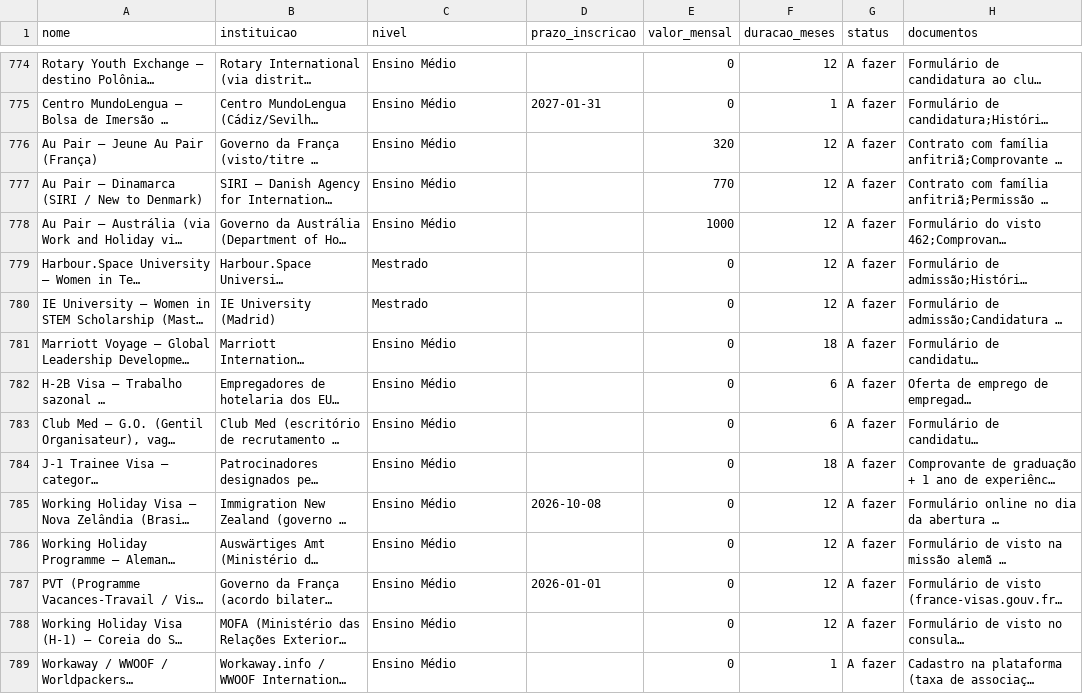
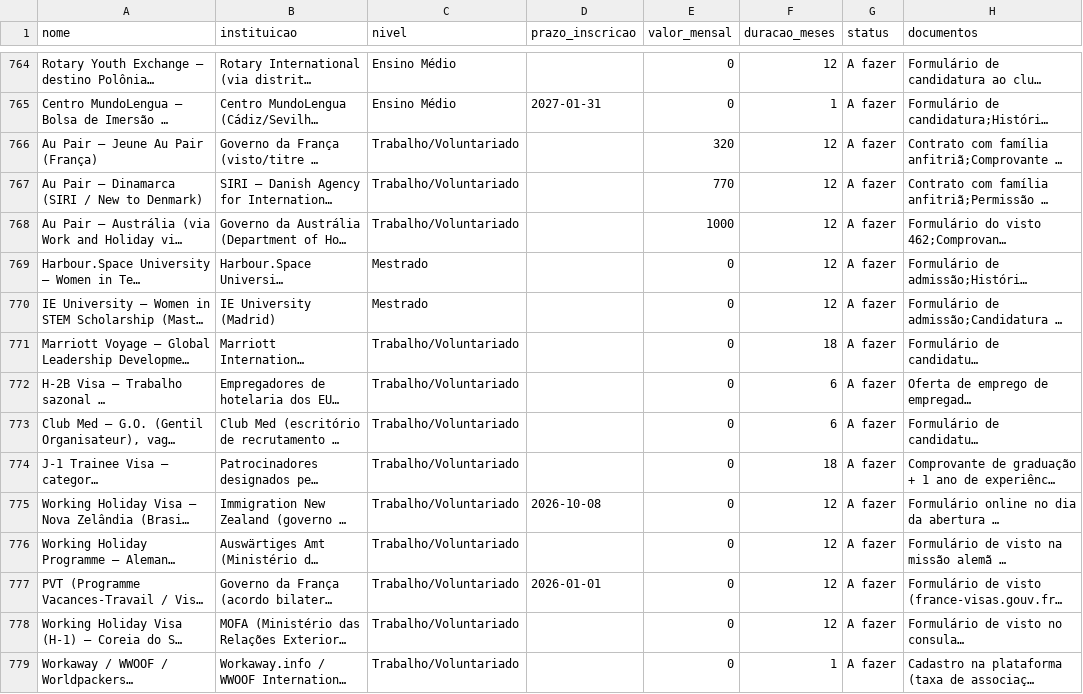
Before and after one commit to jfs195805-alt/Bolsamestradodoutorado, a CSV file: bolsas.csv, drawn as a sheet; only a part is shown, gaps mark what is left out; long unchanged cells end in …; addresses are those after the commit; the diff covers the shown part only; the diff names each change by its address in the sheet, - before the commit and + after, or states it on an @@ line.

```diff
--- a/bolsas.csv
+++ b/bolsas.csv
-C766:C768 (nivel): Ensino Médio
+C766:C768 (nivel): Trabalho/Voluntariado
-C771:C779 (nivel): Ensino Médio
+C771:C779 (nivel): Trabalho/Voluntariado
```
Also changed, not shown: 10 removed rows and 4 edited cells elsewhere in this file, 1 other file.
